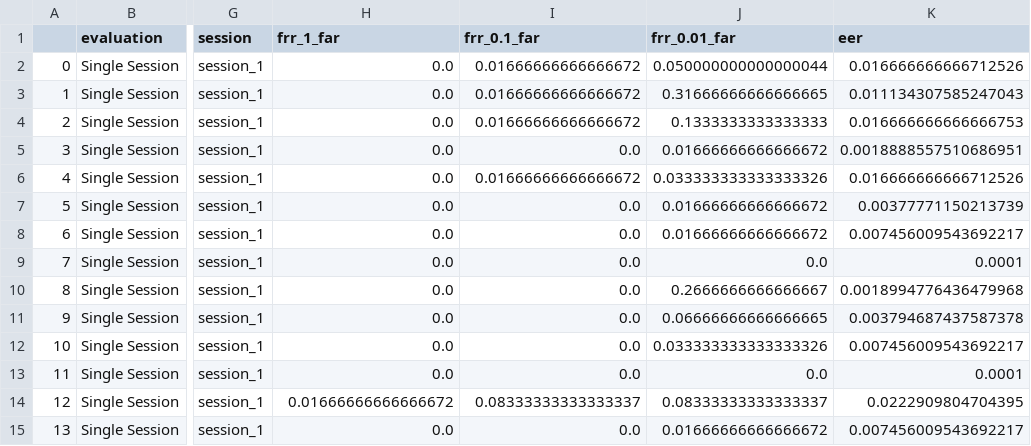
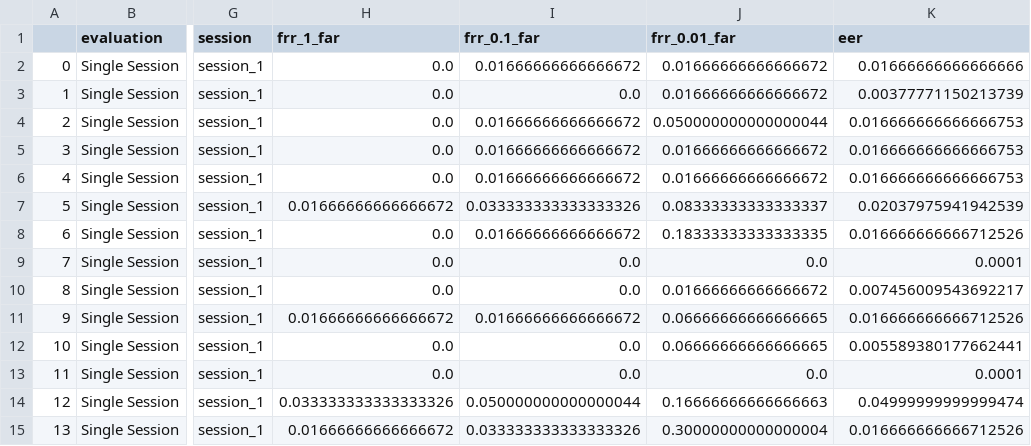
Before and after one commit to Avichaurasia/NeuroIDBench, a CSV file: Results/ERPCORE_N400/Experiments/Different_Epochs_Interval/Siamese/1.2_epochs_duration.csv, drawn as a sheet; only a part is shown, gaps mark what is left out; the diff covers the shown part only; the diff names each change by its address in the sheet, - before the commit and + after, or states it on an @@ line.

```diff
--- a/Results/ERPCORE_N400/Experiments/Different_Epochs_Interval/Siamese/1.2_epochs_duration.csv
+++ b/Results/ERPCORE_N400/Experiments/Different_Epochs_Interval/Siamese/1.2_epochs_duration.csv
-J2 (frr_0.01_far): 0.050000000000000044
+J2 (frr_0.01_far): 0.01666666666666672
-K2 (eer): 0.016666666666712526
+K2 (eer): 0.01666666666666666
-I3 (frr_0.1_far): 0.01666666666666672
+I3 (frr_0.1_far): 0.0
-J3 (frr_0.01_far): 0.31666666666666665
+J3 (frr_0.01_far): 0.01666666666666672
-K3 (eer): 0.011134307585247043
+K3 (eer): 0.00377771150213739
-J4 (frr_0.01_far): 0.1333333333333333
+J4 (frr_0.01_far): 0.050000000000000044
-I5 (frr_0.1_far): 0.0
+I5 (frr_0.1_far): 0.01666666666666672
-K5 (eer): 0.0018888557510686951
+K5 (eer): 0.016666666666666753
-J6 (frr_0.01_far): 0.033333333333333326
+J6 (frr_0.01_far): 0.01666666666666672
-K6 (eer): 0.016666666666712526
+K6 (eer): 0.016666666666666753
-H7 (frr_1_far): 0.0
+H7 (frr_1_far): 0.01666666666666672
-I7 (frr_0.1_far): 0.0
+I7 (frr_0.1_far): 0.033333333333333326
-J7 (frr_0.01_far): 0.01666666666666672
+J7 (frr_0.01_far): 0.08333333333333337
-K7 (eer): 0.00377771150213739
+K7 (eer): 0.02037975941942539
-I8 (frr_0.1_far): 0.0
+I8 (frr_0.1_far): 0.01666666666666672
-J8 (frr_0.01_far): 0.01666666666666672
+J8 (frr_0.01_far): 0.18333333333333335
-K8 (eer): 0.007456009543692217
+K8 (eer): 0.016666666666712526
-J10 (frr_0.01_far): 0.2666666666666667
+J10 (frr_0.01_far): 0.01666666666666672
-K10 (eer): 0.0018994776436479968
+K10 (eer): 0.007456009543692217
-H11 (frr_1_far): 0.0
+H11 (frr_1_far): 0.01666666666666672
-I11 (frr_0.1_far): 0.0
+I11 (frr_0.1_far): 0.01666666666666672
-K11 (eer): 0.003794687437587378
+K11 (eer): 0.016666666666712526
-J12 (frr_0.01_far): 0.033333333333333326
+J12 (frr_0.01_far): 0.06666666666666665
-K12 (eer): 0.007456009543692217
+K12 (eer): 0.005589380177662441
-H14 (frr_1_far): 0.01666666666666672
+H14 (frr_1_far): 0.033333333333333326
-I14 (frr_0.1_far): 0.08333333333333337
+I14 (frr_0.1_far): 0.050000000000000044
-J14 (frr_0.01_far): 0.08333333333333337
+J14 (frr_0.01_far): 0.16666666666666663
-K14 (eer): 0.0222909804704395
+K14 (eer): 0.04999999999999474
-H15 (frr_1_far): 0.0
+H15 (frr_1_far): 0.01666666666666672
-I15 (frr_0.1_far): 0.0
+I15 (frr_0.1_far): 0.033333333333333326
-J15 (frr_0.01_far): 0.01666666666666672
+J15 (frr_0.01_far): 0.30000000000000004
-K15 (eer): 0.007456009543692217
+K15 (eer): 0.016666666666712526
```
Also changed, not shown: 57 edited cells elsewhere in this file, Results/ERPCORE_N400/Experiments/Different_Epochs_Interval/Siamese/1.0_epochs_duration.csv, Results/ERPCORE_N400/Experiments/Different_Epochs_Interval/Siamese/1.4_epochs_duration.csv, 30 other files.
